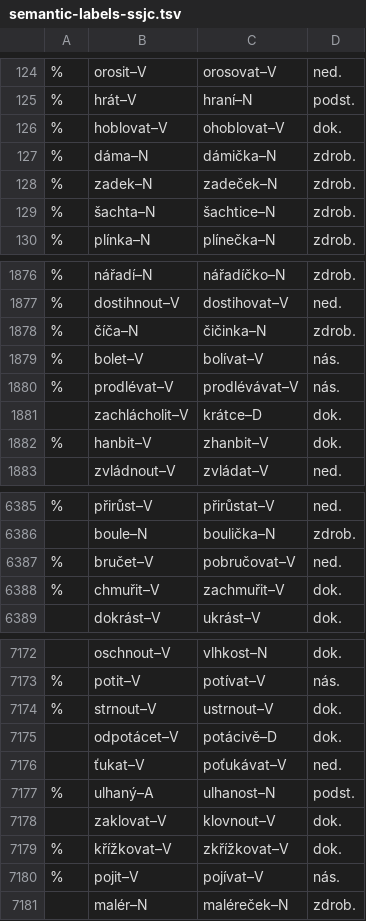
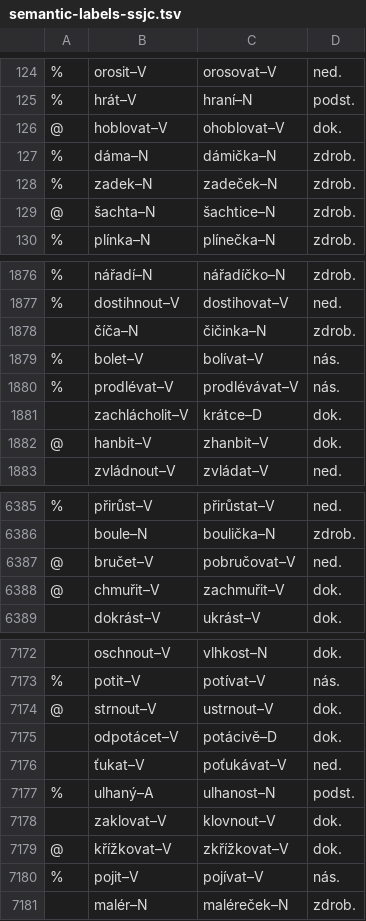
Before and after one commit to vidraj/derinet, a TSV file: data/annotations/cs/2018_09_ssjc_semantic/for-annotation/semantic-labels-ssjc.tsv, drawn as a sheet; only a part is shown, gaps mark what is left out; the diff covers the shown part only.

Commit message:
fix some labeled relations

```diff
--- a/data/annotations/cs/2018_09_ssjc_semantic/for-annotation/semantic-labels-ssjc.tsv
+++ b/data/annotations/cs/2018_09_ssjc_semantic/for-annotation/semantic-labels-ssjc.tsv
@@ -125,6 +125,6 @@
 %	hrát–V	hraní–N	podst.
-%	hoblovat–V	ohoblovat–V	dok.
+@	hoblovat–V	ohoblovat–V	dok.
 %	dáma–N	dámička–N	zdrob.
 %	zadek–N	zadeček–N	zdrob.
-%	šachta–N	šachtice–N	zdrob.
+@	šachta–N	šachtice–N	zdrob.
 %	plínka–N	plínečka–N	zdrob.
@@ -1877,3 +1877,3 @@
 %	dostihnout–V	dostihovat–V	ned.
-%	číča–N	čičinka–N	zdrob.
+	číča–N	čičinka–N	zdrob.
 %	bolet–V	bolívat–V	nás.
@@ -1881,3 +1881,3 @@
 	zachlácholit–V	krátce–D	dok.
-%	hanbit–V	zhanbit–V	dok.
+@	hanbit–V	zhanbit–V	dok.
 	zvládnout–V	zvládat–V	ned.
@@ -6386,4 +6386,4 @@
 	boule–N	boulička–N	zdrob.
-%	bručet–V	pobručovat–V	ned.
-%	chmuřit–V	zachmuřit–V	dok.
+@	bručet–V	pobručovat–V	ned.
+@	chmuřit–V	zachmuřit–V	dok.
 	dokrást–V	ukrást–V	dok.
@@ -7173,3 +7173,3 @@
 %	potit–V	potívat–V	nás.
-%	strnout–V	ustrnout–V	dok.
+@	strnout–V	ustrnout–V	dok.
 	odpotácet–V	potácivě–D	dok.
@@ -7178,3 +7178,3 @@
 	zaklovat–V	klovnout–V	dok.
-%	křížkovat–V	zkřížkovat–V	dok.
+@	křížkovat–V	zkřížkovat–V	dok.
 %	pojit–V	pojívat–V	nás.
```
Also changed, not shown: 140 edited cells elsewhere in this file, data/annotations/cs/2018_09_ssjc_semantic/for-annotation/semantic-labels-morfflex.tsv, data/annotations/cs/2018_09_ssjc_semantic/for-annotation/semantic-labels-pmc.tsv.
